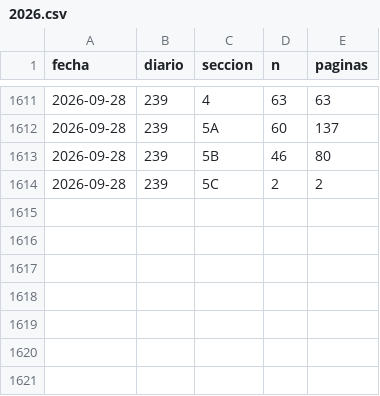
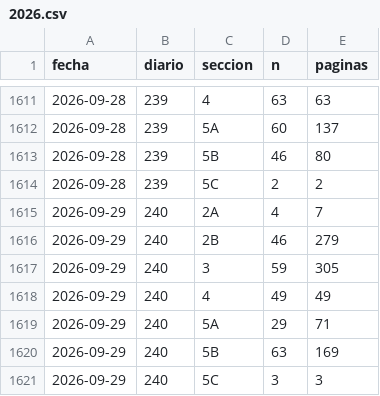
Before and after one commit to slopezrap/hiperlegislacion, a CSV file: data/dias/2026.csv, drawn as a sheet; only a part is shown, gaps mark what is left out; the diff names each change by its address in the sheet, - before the commit and + after, or states it on an @@ line.

```diff
--- a/data/dias/2026.csv
+++ b/data/dias/2026.csv
+row 1615: 2026-09-29 | 240 | 2A | 4 | 7
+row 1616: 2026-09-29 | 240 | 2B | 46 | 279
+row 1617: 2026-09-29 | 240 | 3 | 59 | 305
+row 1618: 2026-09-29 | 240 | 4 | 49 | 49
+row 1619: 2026-09-29 | 240 | 5A | 29 | 71
+row 1620: 2026-09-29 | 240 | 5B | 63 | 169
+row 1621: 2026-09-29 | 240 | 5C | 3 | 3
```
Also changed, not shown: docs/data/observatorio_anual.csv, 1 other file.
